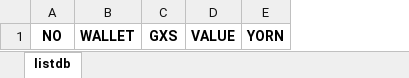
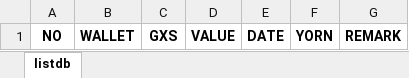
Before and after one commit to Wolkin/GXB_A, an Excel workbook: WebContent/WEB-INF/xlsdb/gxs-listdb.xlsx, sheet listdb, drawn as a sheet; values as stored, in another font and other column widths than the file's, no borders; the diff names each change by its address in the sheet, - before the commit and + after, or states it on an @@ line.

```diff
--- a/WebContent/WEB-INF/xlsdb/gxs-listdb.xlsx (sheet listdb)
+++ b/WebContent/WEB-INF/xlsdb/gxs-listdb.xlsx (sheet listdb)
+column E, row 1: DATE
+column G, row 1: REMARK
```
Also changed, not shown: 1 other file.
